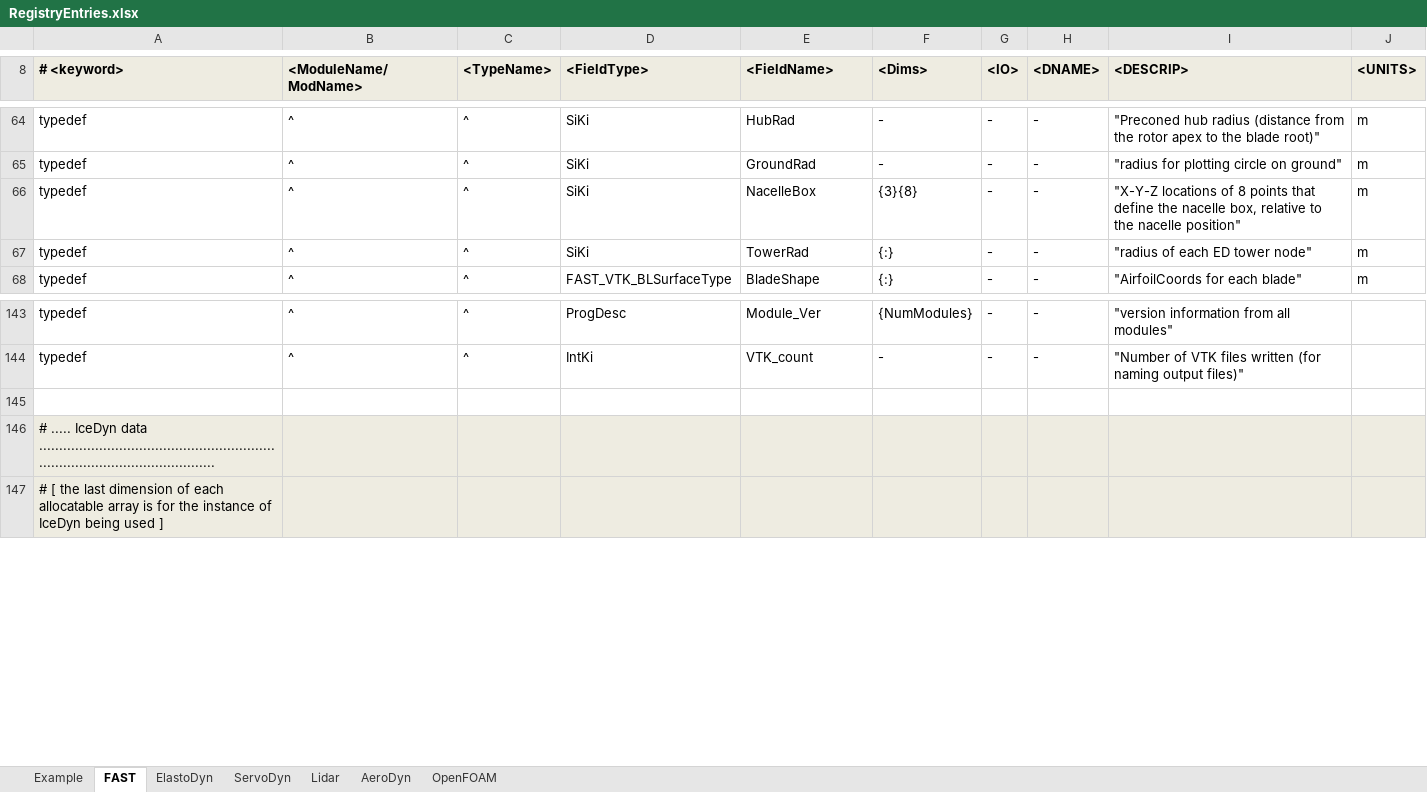
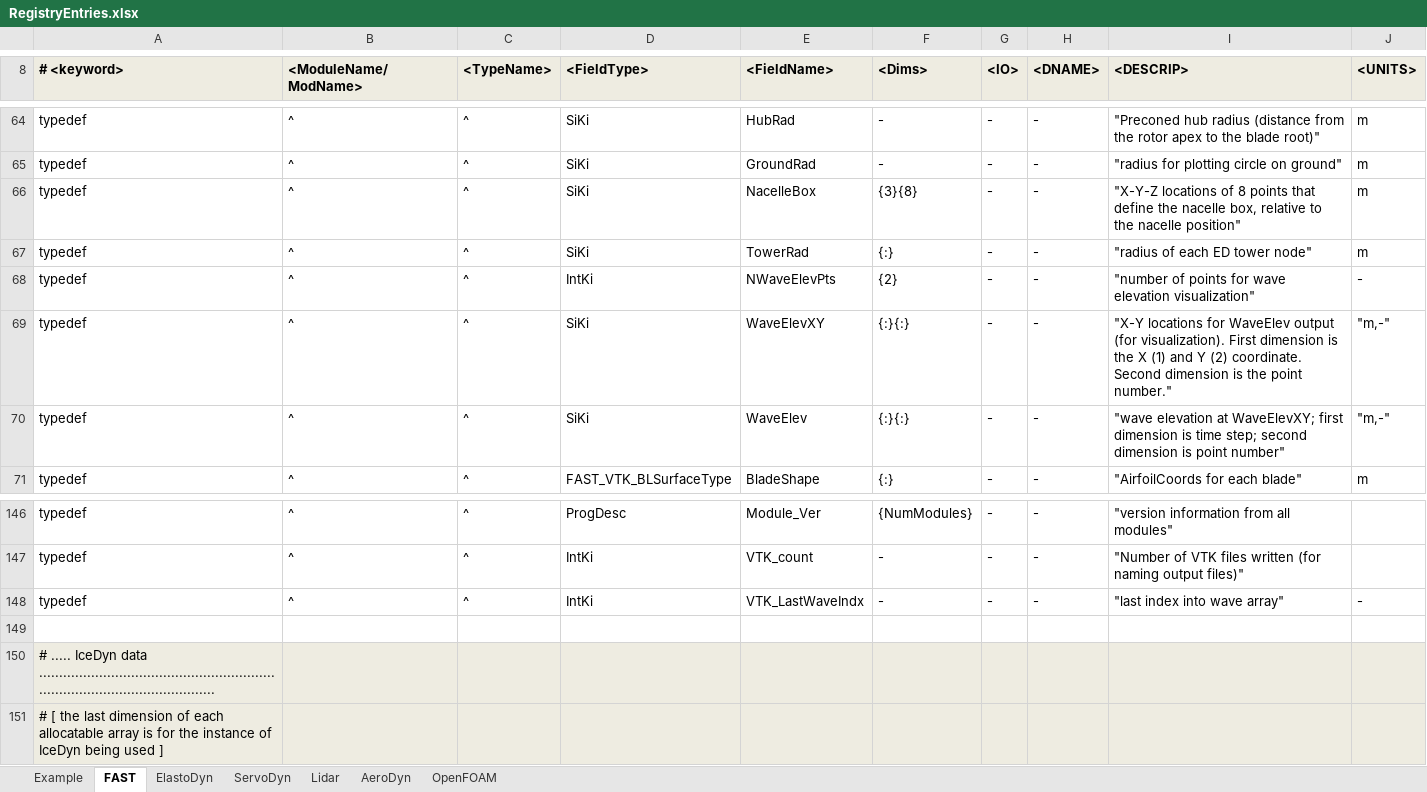
Before and after one commit to OpenFAST/openfast, an Excel workbook: modules-local/fast-library/src/RegistryEntries.xlsx, sheet FAST, drawn as a sheet; only a part is shown, gaps mark what is left out; values as stored, in another font and other column widths than the file's, no borders; conditional formats not drawn; the diff names each change by its address in the sheet, - before the commit and + after, or states it on an @@ line.

Commit message:
- added wave surface visualization - modified scripts to update to latest FAST version - updated ReadMe document
git-svn-id: https://windsvn2.nrel.gov/FAST/branches/BJonkman@1230 10acb478-4768-415a-8850-bacdb5912d4d

Former-commit-id: 581d5efc19732419e08bfb7658818e20519170d9

```diff
--- a/modules-local/fast-library/src/RegistryEntries.xlsx (sheet FAST)
+++ b/modules-local/fast-library/src/RegistryEntries.xlsx (sheet FAST)
+row 68: typedef | ^ | ^ | IntKi | NWaveElevPts | {2} | - | - | "number of points for wave elevation visualization" | -
+row 69: typedef | ^ | ^ | SiKi | WaveElevXY | {:}{:} | - | - | "X-Y locations for WaveElev output (for visualization). First dimension is the X (1) and Y (2) coordinate. Second dimension is the point number." | "m,-"
+row 70: typedef | ^ | ^ | SiKi | WaveElev | {:}{:} | - | - | "wave elevation at WaveElevXY; first dimension is time step; second dimension is point number" | "m,-"
+row 148: typedef | ^ | ^ | IntKi | VTK_LastWaveIndx | - | - | - | "last index into wave array" | -
```
Also changed, not shown: 5 other files.
